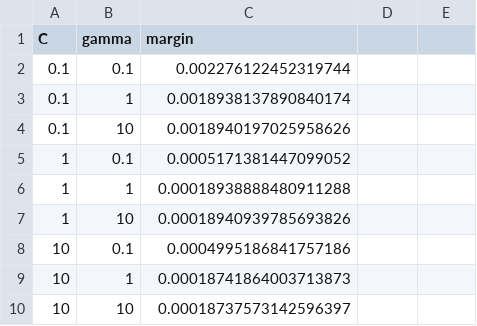
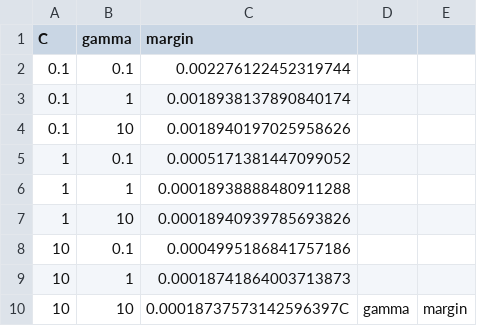
Before and after one commit to Tanimal19/HTML, a CSV file: hw6/result11.csv, drawn as a sheet.

```diff
--- a/hw6/result11.csv
+++ b/hw6/result11.csv
@@ -9,2 +9,2 @@ C    ,gamma ,margin
 10   ,  1   ,0.00018741864003713873
-10   , 10   ,0.00018737573142596397
+10   , 10   ,0.00018737573142596397C,gamma,margin
```
Also changed, not shown: 3 other files.
